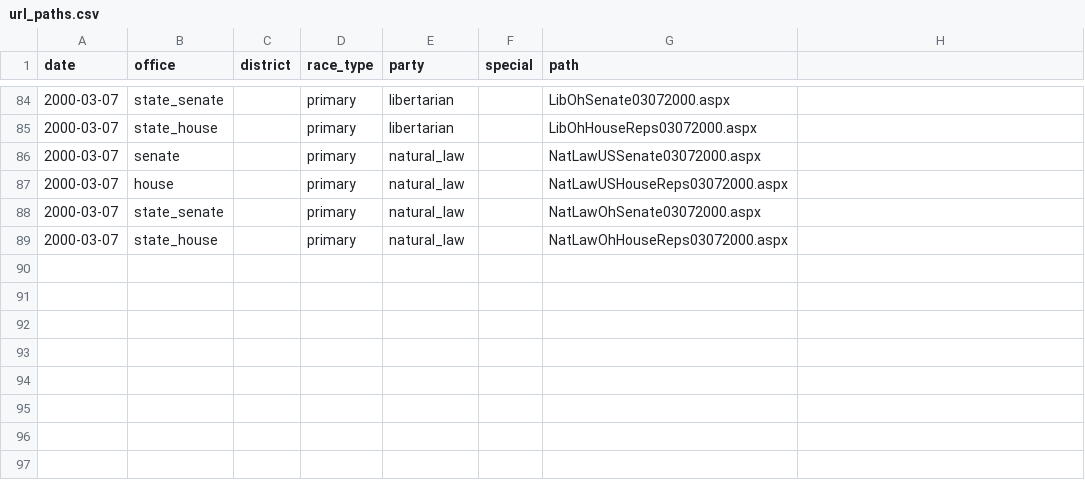
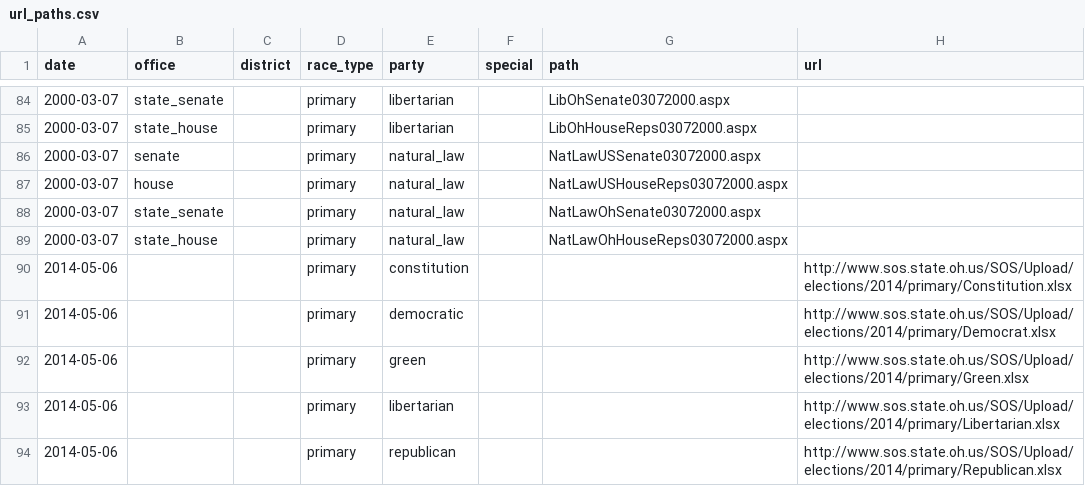
Before and after one commit to openelections/openelections-core, a CSV file: openelex/us/oh/mappings/url_paths.csv, drawn as a sheet; only a part is shown, gaps mark what is left out; the diff names each change by its address in the sheet, - before the commit and + after, or states it on an @@ line.

Commit message:
Ohio 2014 datasource and mappings

```diff
--- a/openelex/us/oh/mappings/url_paths.csv
+++ b/openelex/us/oh/mappings/url_paths.csv
-H1: (empty)
+H1: url
+row 90: 2014-05-06 |  |  | primary | constitution |  |  | http://www.sos.state.oh.us/SOS/Upload/elections/2014/primary/Constitution.xlsx
+row 91: 2014-05-06 |  |  | primary | democratic |  |  | http://www.sos.state.oh.us/SOS/Upload/elections/2014/primary/Democrat.xlsx
+row 92: 2014-05-06 |  |  | primary | green |  |  | http://www.sos.state.oh.us/SOS/Upload/elections/2014/primary/Green.xlsx
+row 93: 2014-05-06 |  |  | primary | libertarian |  |  | http://www.sos.state.oh.us/SOS/Upload/elections/2014/primary/Libertarian.xlsx
+row 94: 2014-05-06 |  |  | primary | republican |  |  | http://www.sos.state.oh.us/SOS/Upload/elections/2014/primary/Republican.xlsx
```
Also changed, not shown: 1 other file.
